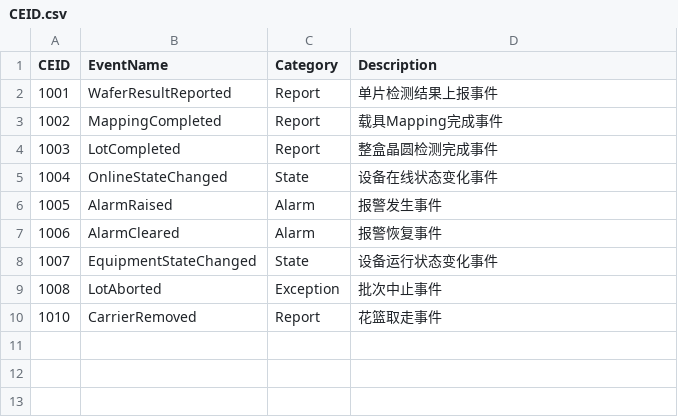
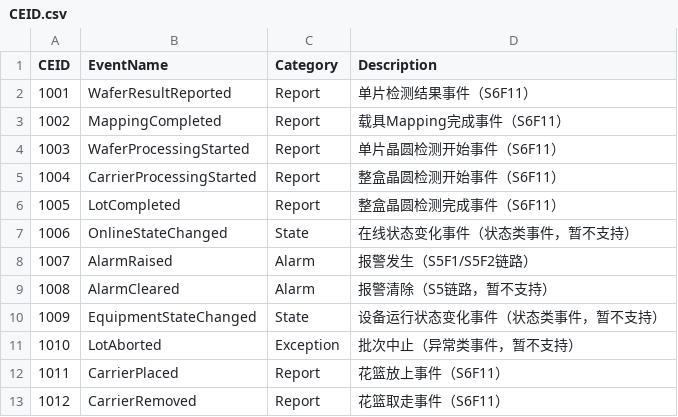
Before and after one commit to Ayase-NG/secs4net, a CSV file: src/Messages/Config/CEID.csv, drawn as a sheet.

```diff
--- a/src/Messages/Config/CEID.csv
+++ b/src/Messages/Config/CEID.csv
@@ -1,10 +1,13 @@
 CEID,EventName,Category,Description
-1001,WaferResultReported,Report,单片检测结果上报事件
-1002,MappingCompleted,Report,载具Mapping完成事件
-1003,LotCompleted,Report,整盒晶圆检测完成事件
-1004,OnlineStateChanged,State,设备在线状态变化事件
-1005,AlarmRaised,Alarm,报警发生事件
-1006,AlarmCleared,Alarm,报警恢复事件
-1007,EquipmentStateChanged,State,设备运行状态变化事件
-1008,LotAborted,Exception,批次中止事件
-1010,CarrierRemoved,Report,花篮取走事件
+1001,WaferResultReported,Report,单片检测结果事件（S6F11）
+1002,MappingCompleted,Report,载具Mapping完成事件（S6F11）
+1003,WaferProcessingStarted,Report,单片晶圆检测开始事件（S6F11）
+1004,CarrierProcessingStarted,Report,整盒晶圆检测开始事件（S6F11）
+1005,LotCompleted,Report,整盒晶圆检测完成事件（S6F11）
+1006,OnlineStateChanged,State,在线状态变化事件（状态类事件，暂不支持）
+1007,AlarmRaised,Alarm,报警发生（S5F1/S5F2链路）
+1008,AlarmCleared,Alarm,报警清除（S5链路，暂不支持）
+1009,EquipmentStateChanged,State,设备运行状态变化事件（状态类事件，暂不支持）
+1010,LotAborted,Exception,批次中止（异常类事件，暂不支持）
+1011,CarrierPlaced,Report,花篮放上事件（S6F11）
+1012,CarrierRemoved,Report,花篮取走事件（S6F11）
```
Also changed, not shown: src/Messages/Config/VID.csv, 14 other files.
